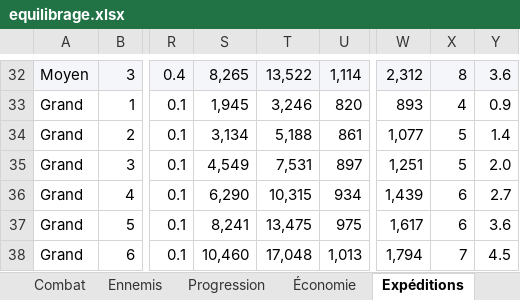
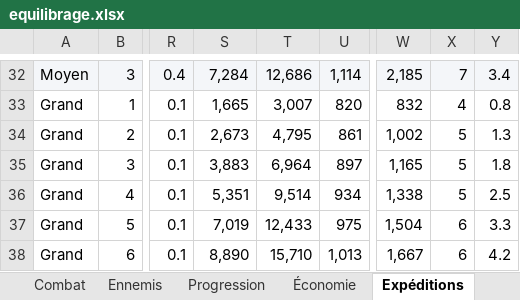
Before and after one commit to florent-le-maire/Icebreaker-veloren, an Excel workbook: docs/icebreaker/equilibrage.xlsx, sheet Expéditions, drawn as a sheet; only a part is shown, gaps mark what is left out; values as stored, in another font and other column widths than the file's, no borders; conditional formats not drawn; the diff covers the shown part only; the diff names each change by its address in the sheet, - before the commit and + after, or states it on an @@ line.

```diff
--- a/docs/icebreaker/equilibrage.xlsx (sheet Expéditions)
+++ b/docs/icebreaker/equilibrage.xlsx (sheet Expéditions)
-S32: 8,265
+S32: 7,284
-T32: 13,522
+T32: 12,686
-W32: 2,312
+W32: 2,185
-X32: 8
+X32: 7
-Y32: 3.6
+Y32: 3.4
-S33: 1,945
+S33: 1,665
-T33: 3,246
+T33: 3,007
-W33: 893
+W33: 832
-Y33: 0.9
+Y33: 0.8
-S34: 3,134
+S34: 2,673
-T34: 5,188
+T34: 4,795
-W34: 1,077
+W34: 1,002
-Y34: 1.4
+Y34: 1.3
-S35: 4,549
+S35: 3,883
-T35: 7,531
+T35: 6,964
-W35: 1,251
+W35: 1,165
-Y35: 2.0
+Y35: 1.8
-S36: 6,290
+S36: 5,351
-T36: 10,315
+T36: 9,514
-W36: 1,439
+W36: 1,338
-X36: 6
+X36: 5
-Y36: 2.7
+Y36: 2.5
-S37: 8,241
+S37: 7,019
-T37: 13,475
+T37: 12,433
-W37: 1,617
+W37: 1,504
-Y37: 3.6
+Y37: 3.3
-S38: 10,460
+S38: 8,890
-T38: 17,048
+T38: 15,710
-W38: 1,794
+W38: 1,667
-X38: 7
+X38: 6
-Y38: 4.5
+Y38: 4.2
```
Also changed, not shown: 1 added row, 1 removed row and 37 edited cells elsewhere in this sheet, sheet Difficulté, sheet Synthèse, 12 other files.
